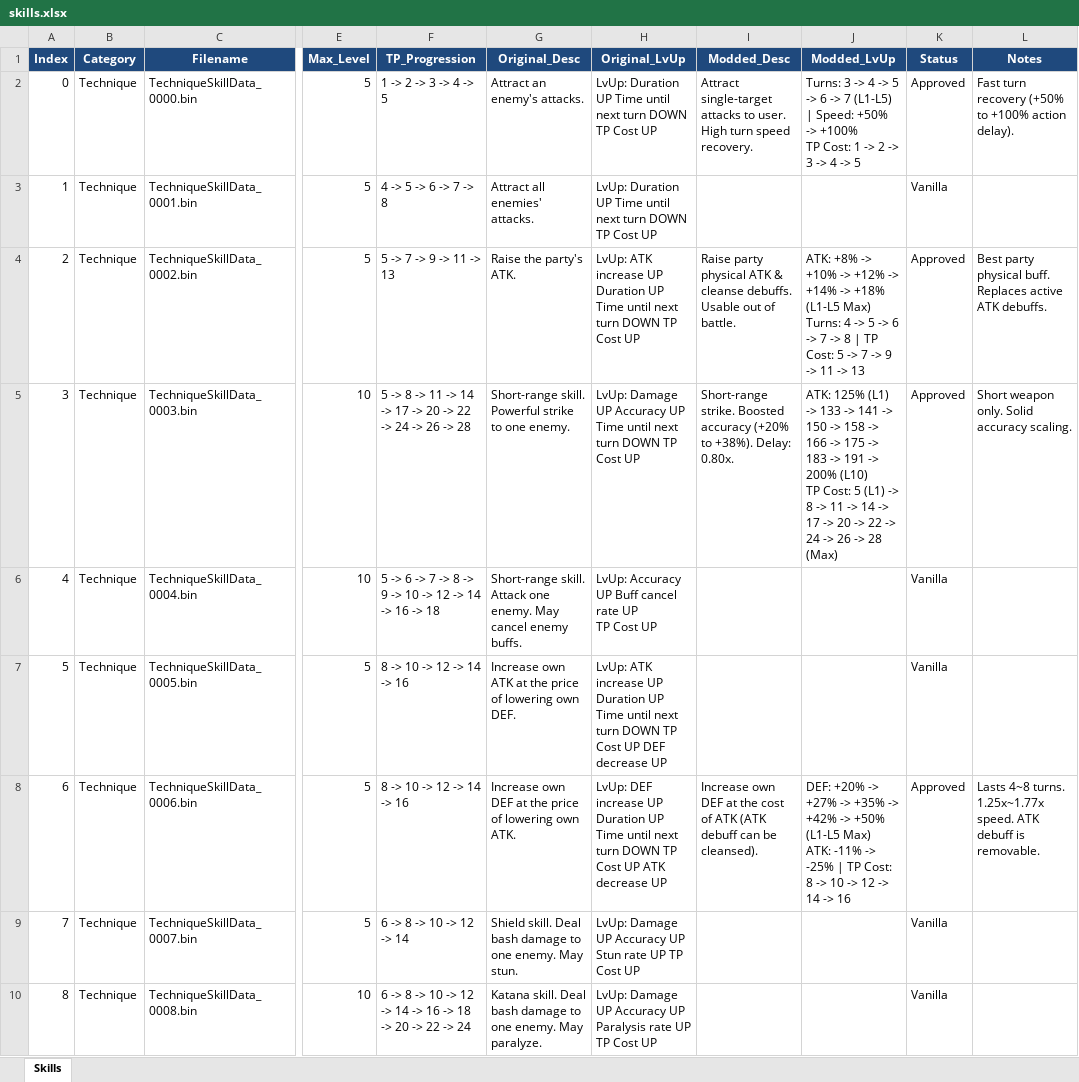
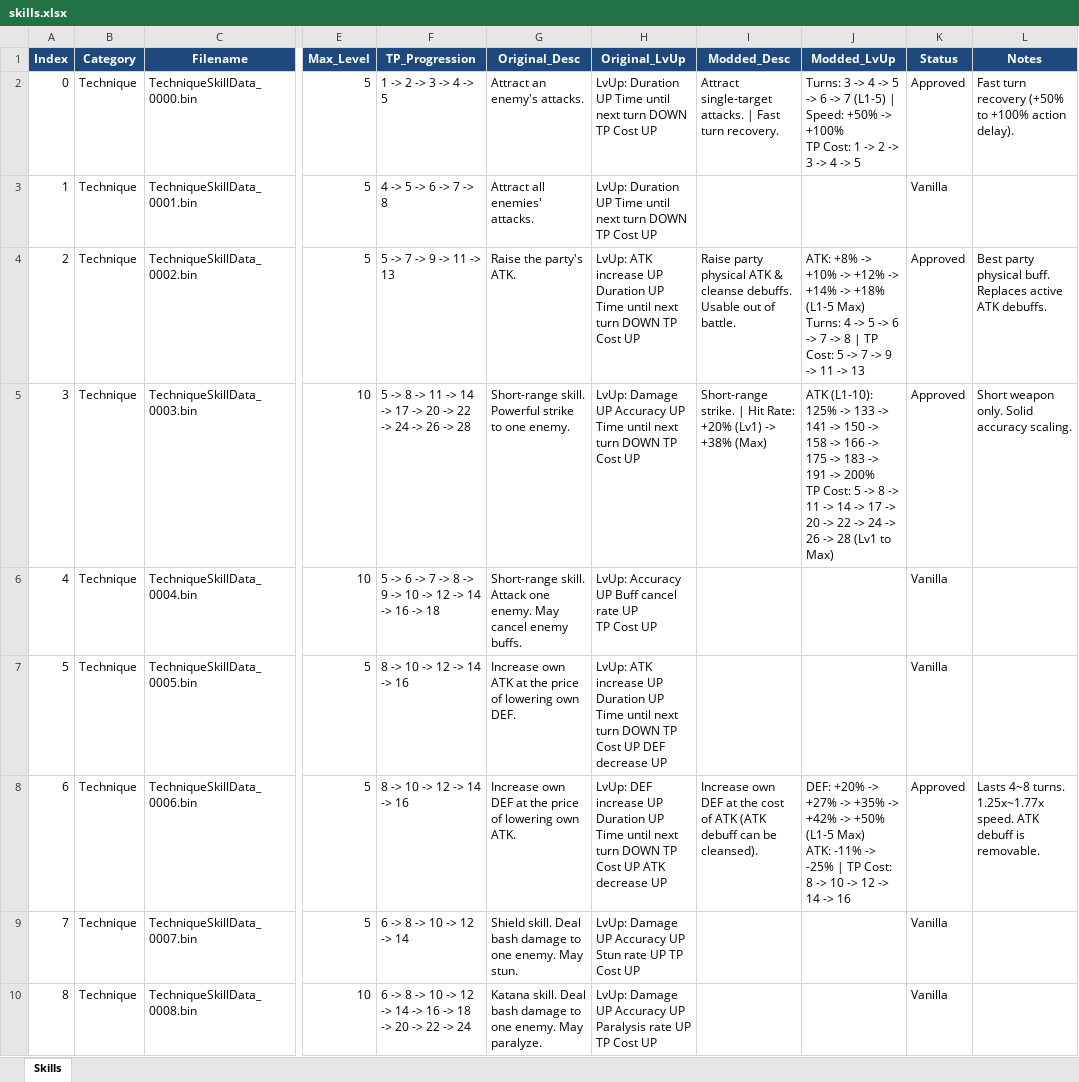
Before and after one commit to Asaad-E/DungeonTravelers_2_2_qol_balance_mod, an Excel workbook: mod_project/data_tables/skills.xlsx, sheet Skills, drawn as a sheet; only a part is shown, gaps mark what is left out; values as stored, in another font and other column widths than the file's, no borders; ↵ is a line break in a cell; the diff names each change by its address in the sheet, - before the commit and + after, or states it on an @@ line.

Commit message:
fix: clarify accuracy scaling by level and add breathing room spacing

```diff
--- a/mod_project/data_tables/skills.xlsx (sheet Skills)
+++ b/mod_project/data_tables/skills.xlsx (sheet Skills)
-I2 (Modded_Desc): Attract single-target attacks to user. High turn speed recovery.
+I2 (Modded_Desc): Attract single-target attacks. | Fast turn recovery.
-J2 (Modded_LvUp): …-> 7 (L1-L5) | Speed:…
+J2 (Modded_LvUp): …-> 7 (L1-5) | Speed:…
-J4 (Modded_LvUp): …-> +18% (L1-L5 Max) ↵ Turns:…
+J4 (Modded_LvUp): …-> +18% (L1-5 Max) ↵ Turns:…
-I5 (Modded_Desc): Short-range strike. Boosted accuracy (+20% to +38%). Delay: 0.80x.
+I5 (Modded_Desc): Short-range strike. | Hit Rate: +20% (Lv1) -> +38% (Max)
-J5 (Modded_LvUp): ATK: 125% (L1) -> 133 -> 141 -> 150 -> 158 -> 166 -> 175 -> 183 -> 191 -> 200% (L10) ↵ TP Cost: 5 (L1) -> 8 -> 11 -> 14 -> 17 -> 20 -> 22 -> 24 -> 26 -> 28 (Max)
+J5 (Modded_LvUp): ATK (L1-10): 125% -> 133 -> 141 -> 150 -> 158 -> 166 -> 175 -> 183 -> 191 -> 200% ↵ TP Cost: 5 -> 8 -> 11 -> 14 -> 17 -> 20 -> 22 -> 24 -> 26 -> 28 (Lv1 to Max)
-J8 (Modded_LvUp): …-> +50% (L1-L5 Max) ↵ ATK:…
+J8 (Modded_LvUp): …-> +50% (L1-5 Max) ↵ ATK:…
```
